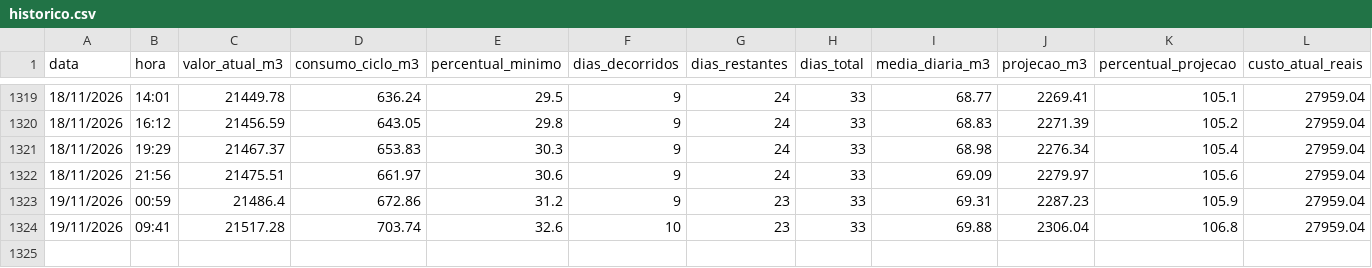
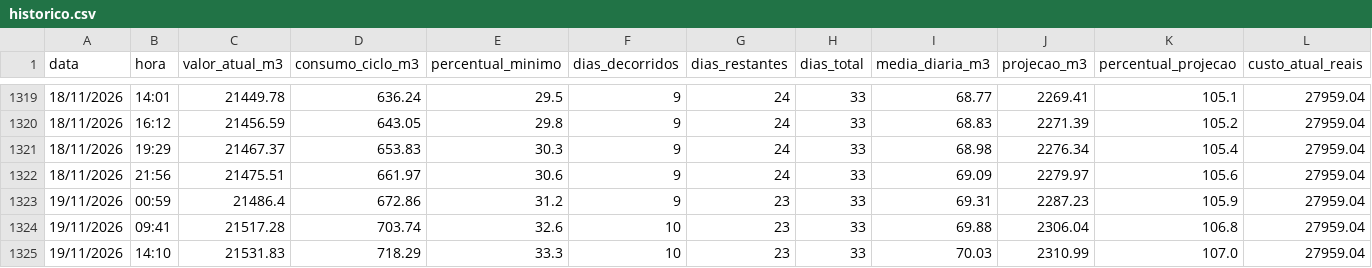
Before and after one commit to victormdpd/hidrometro-messina, a CSV file: dados/historico.csv, drawn as a sheet; only a part is shown, gaps mark what is left out; rows hold the shown columns only; the diff names each change by its address in the sheet, - before the commit and + after, or states it on an @@ line.

Commit message:
Leitura automática - 19/11/2026 14:10

```diff
--- a/dados/historico.csv
+++ b/dados/historico.csv
+row 1325: 19/11/2026 | 14:10 | 21531.83 | 718.29 | 33.3 | 10 | 23 | 33 | 70.03 | 2310.99 | 107.0 | 27959.04
```
Also changed, not shown: 1 other file.
